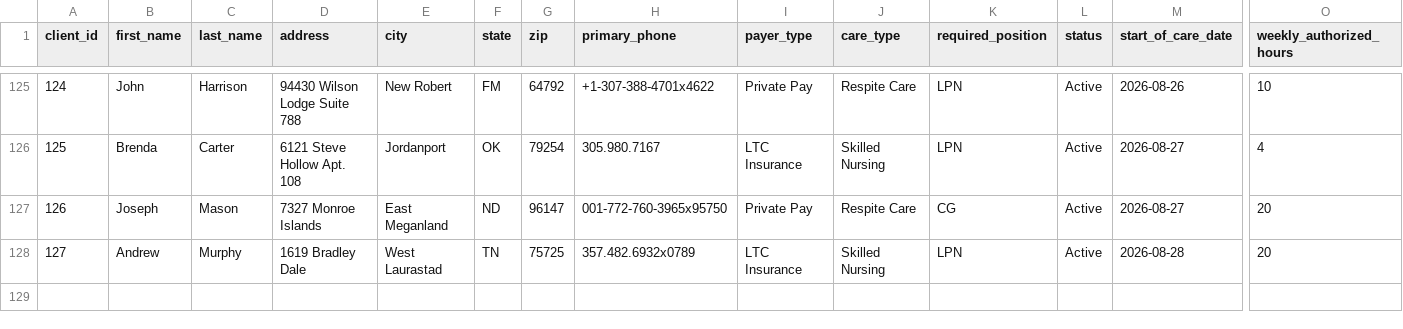
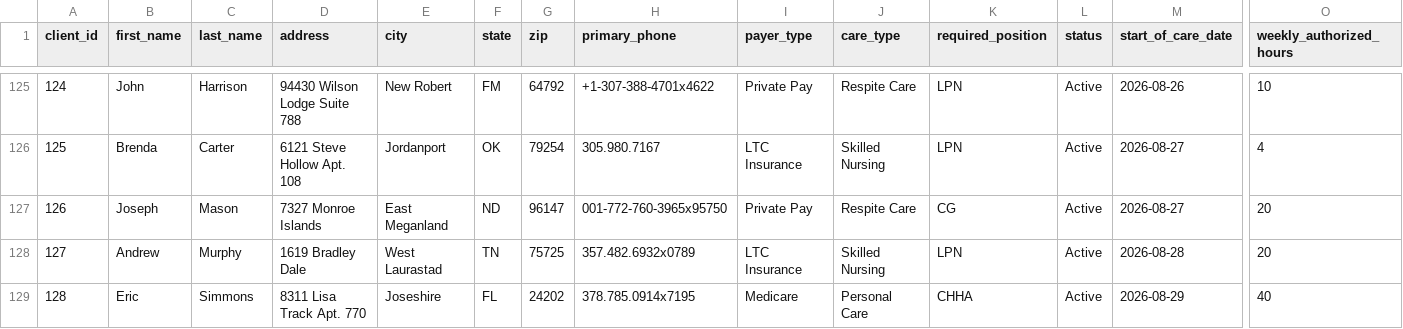
Before and after one commit to UzairNaumanTayyab/Work_Opportunity_Tax_Credit, a CSV file: Datasets/Clients.csv, drawn as a sheet; only a part is shown, gaps mark what is left out; rows hold the shown columns only; the diff names each change by its address in the sheet, - before the commit and + after, or states it on an @@ line.

```diff
--- a/Datasets/Clients.csv
+++ b/Datasets/Clients.csv
+row 129: 128 | Eric | Simmons | 8311 Lisa Track Apt. 770 | Joseshire | FL | 24202 | 378.785.0914x7195 | Medicare | Personal Care | CHHA | Active | 2026-08-29 | 40
```
Also changed, not shown: Datasets/Shifts.csv.
